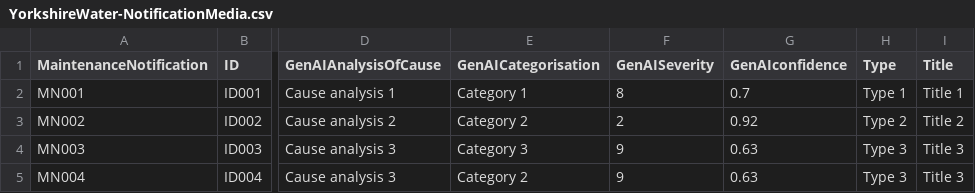
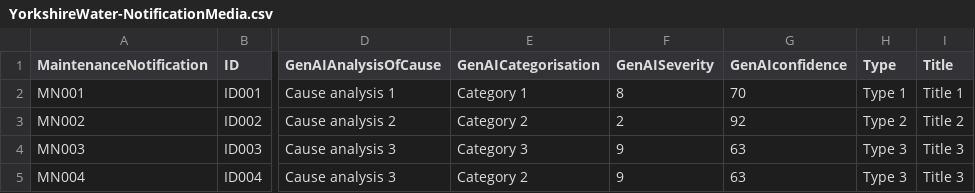
Before and after one commit to erlotayamendlw/Yorskshire-Water-CAP-POC, a CSV file: db/data/YorkshireWater-NotificationMedia.csv, drawn as a sheet; only a part is shown, gaps mark what is left out; the diff names each change by its address in the sheet, - before the commit and + after, or states it on an @@ line.

```diff
--- a/db/data/YorkshireWater-NotificationMedia.csv
+++ b/db/data/YorkshireWater-NotificationMedia.csv
-G2 (GenAIconfidence): 0.7
+G2 (GenAIconfidence): 70
-G3 (GenAIconfidence): 0.92
+G3 (GenAIconfidence): 92
-G4:G5 (GenAIconfidence): 0.63
+G4:G5 (GenAIconfidence): 63
```
Also changed, not shown: 6 other files.
